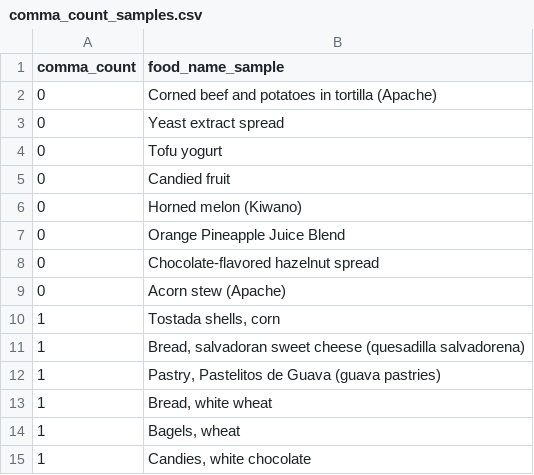
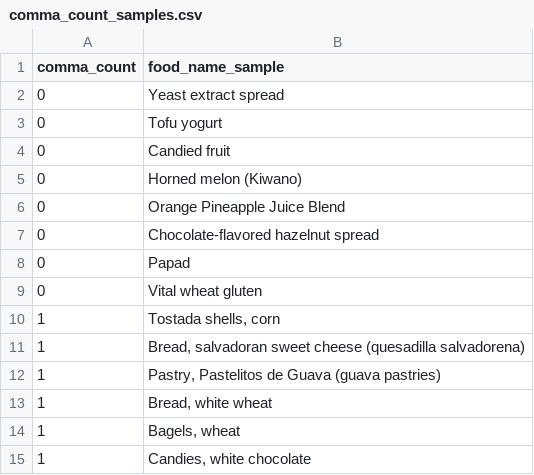
Before and after one commit to dickyfp6/chronobite, a CSV file: G. NameFood/output/comma_count_samples.csv, drawn as a sheet; only a part is shown.

```diff
--- a/G. NameFood/output/comma_count_samples.csv
+++ b/G. NameFood/output/comma_count_samples.csv
@@ -1,3 +1,2 @@
 comma_count,food_name_sample
-0,Corned beef and potatoes in tortilla (Apache)
 0,Yeast extract spread
@@ -8,3 +7,4 @@ comma_count,food_name_sample
 0,Chocolate-flavored hazelnut spread
-0,Acorn stew (Apache)
+0,Papad
+0,Vital wheat gluten
 1,"Tostada shells, corn"
```
Also changed, not shown: G. NameFood/output/food_group_comma_stats.csv, G. NameFood/output/top_last2_patterns.csv, 12 other files.
